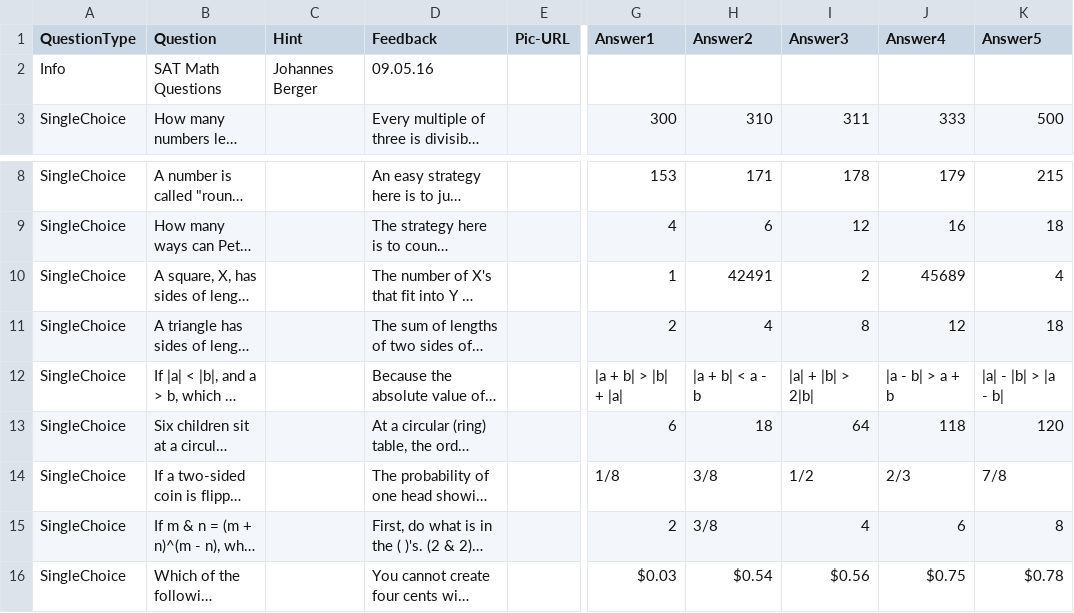
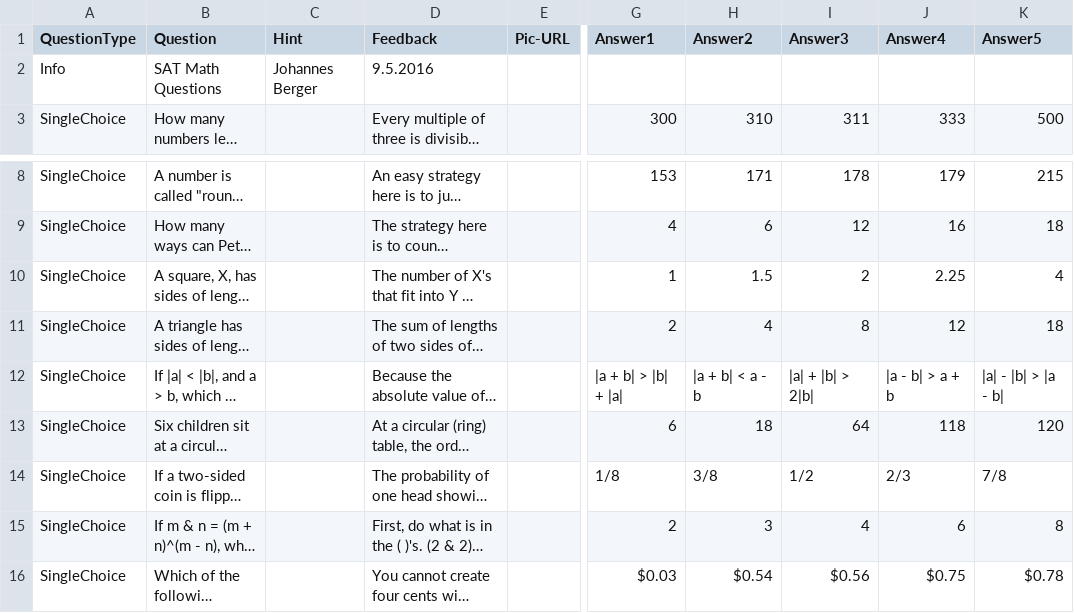
Before and after one commit to Xaaris/TFG-Bachelor-Thesis, a CSV file: Sample Data/Sample3.csv, drawn as a sheet; only a part is shown, gaps mark what is left out; long unchanged cells end in …; the diff names each change by its address in the sheet, - before the commit and + after, or states it on an @@ line.

Commit message:
updated SAT data

```diff
--- a/Sample Data/Sample3.csv
+++ b/Sample Data/Sample3.csv
-D2 (Feedback): 09.05.16
+D2 (Feedback): 9.5.2016
-H10 (Answer2): 42491
+H10 (Answer2): 1.5
-J10 (Answer4): 45689
+J10 (Answer4): 2.25
-H15 (Answer2): 3/8
+H15 (Answer2): 3
```
Also changed, not shown: Uploader/Uploader/Sample3.csv, 2 other files.
